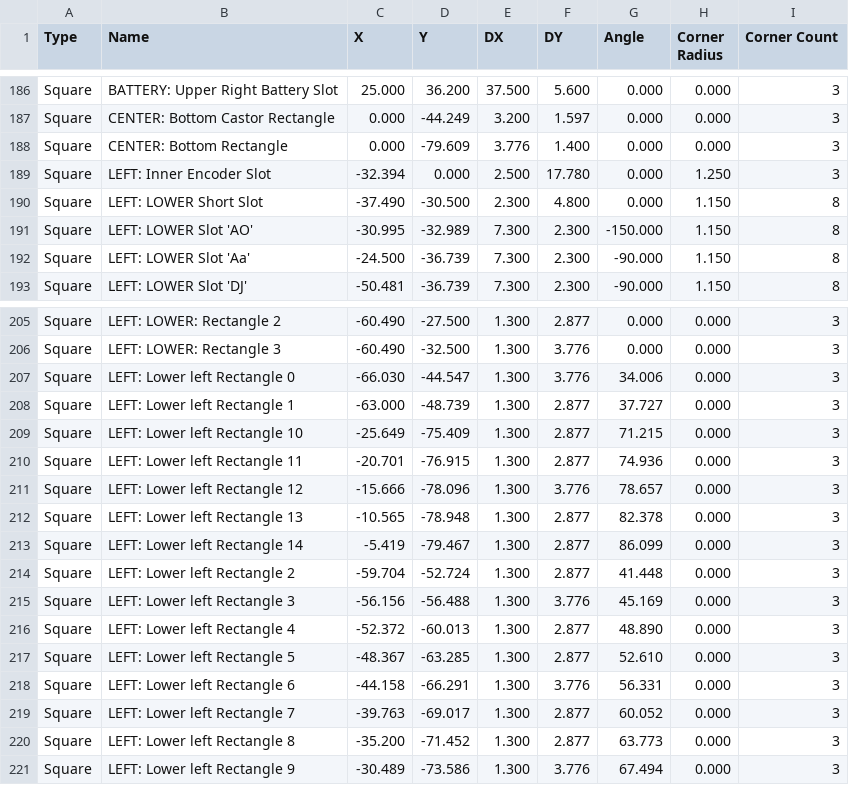
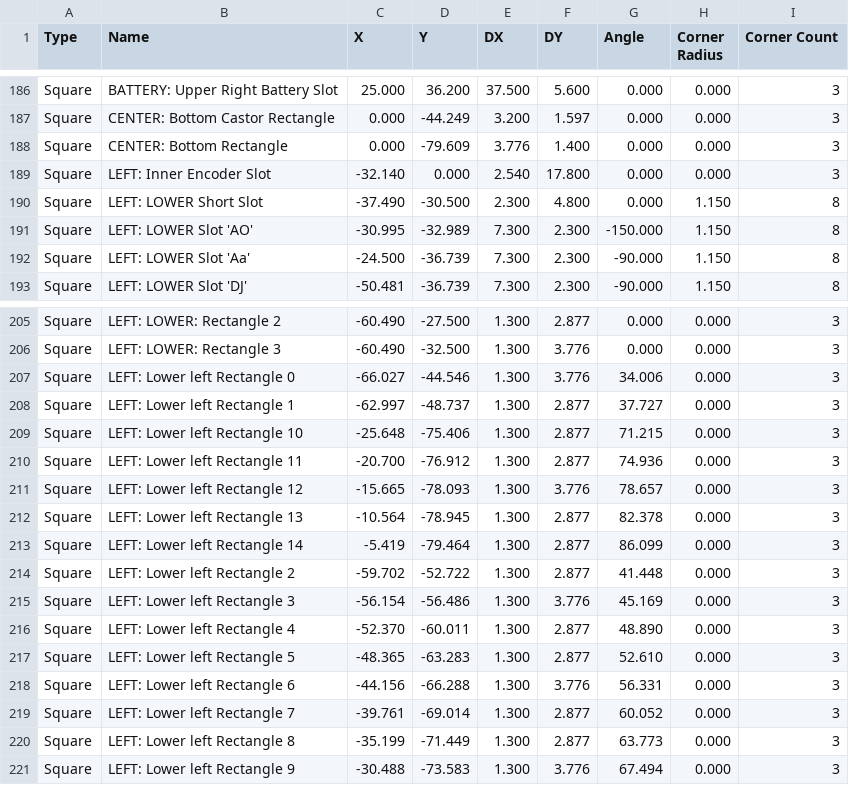
Before and after one commit to hbrobotics/hbrc_ros_robot_platform, a CSV file: mechanical/romi_base.csv, drawn as a sheet; only a part is shown, gaps mark what is left out; the diff covers the shown part only.

```diff
--- a/mechanical/romi_base.csv
+++ b/mechanical/romi_base.csv
@@ -188,3 +188,3 @@ Type,Name,X,Y,DX,DY,Angle,Corner Radius,Corner Count
 "Square","CENTER: Bottom Rectangle",0.000,-79.609,3.776,1.400,0.000,0.000,3
-"Square","LEFT: Inner Encoder Slot",-32.394,0.000,2.500,17.780,0.000,1.250,3
+"Square","LEFT: Inner Encoder Slot",-32.140,0.000,2.540,17.800,0.000,0.000,3
 "Square","LEFT: LOWER Short Slot",-37.490,-30.500,2.300,4.800,0.000,1.150,8
@@ -206,16 +206,16 @@ Type,Name,X,Y,DX,DY,Angle,Corner Radius,Corner Count
 "Square","LEFT: LOWER: Rectangle 3",-60.490,-32.500,1.300,3.776,0.000,0.000,3
-"Square","LEFT: Lower left Rectangle 0",-66.030,-44.547,1.300,3.776,34.006,0.000,3
-"Square","LEFT: Lower left Rectangle 1",-63.000,-48.739,1.300,2.877,37.727,0.000,3
-"Square","LEFT: Lower left Rectangle 10",-25.649,-75.409,1.300,2.877,71.215,0.000,3
-"Square","LEFT: Lower left Rectangle 11",-20.701,-76.915,1.300,2.877,74.936,0.000,3
-"Square","LEFT: Lower left Rectangle 12",-15.666,-78.096,1.300,3.776,78.657,0.000,3
-"Square","LEFT: Lower left Rectangle 13",-10.565,-78.948,1.300,2.877,82.378,0.000,3
-"Square","LEFT: Lower left Rectangle 14",-5.419,-79.467,1.300,2.877,86.099,0.000,3
-"Square","LEFT: Lower left Rectangle 2",-59.704,-52.724,1.300,2.877,41.448,0.000,3
-"Square","LEFT: Lower left Rectangle 3",-56.156,-56.488,1.300,3.776,45.169,0.000,3
-"Square","LEFT: Lower left Rectangle 4",-52.372,-60.013,1.300,2.877,48.890,0.000,3
-"Square","LEFT: Lower left Rectangle 5",-48.367,-63.285,1.300,2.877,52.610,0.000,3
-"Square","LEFT: Lower left Rectangle 6",-44.158,-66.291,1.300,3.776,56.331,0.000,3
-"Square","LEFT: Lower left Rectangle 7",-39.763,-69.017,1.300,2.877,60.052,0.000,3
-"Square","LEFT: Lower left Rectangle 8",-35.200,-71.452,1.300,2.877,63.773,0.000,3
-"Square","LEFT: Lower left Rectangle 9",-30.489,-73.586,1.300,3.776,67.494,0.000,3
+"Square","LEFT: Lower left Rectangle 0",-66.027,-44.546,1.300,3.776,34.006,0.000,3
+"Square","LEFT: Lower left Rectangle 1",-62.997,-48.737,1.300,2.877,37.727,0.000,3
+"Square","LEFT: Lower left Rectangle 10",-25.648,-75.406,1.300,2.877,71.215,0.000,3
+"Square","LEFT: Lower left Rectangle 11",-20.700,-76.912,1.300,2.877,74.936,0.000,3
+"Square","LEFT: Lower left Rectangle 12",-15.665,-78.093,1.300,3.776,78.657,0.000,3
+"Square","LEFT: Lower left Rectangle 13",-10.564,-78.945,1.300,2.877,82.378,0.000,3
+"Square","LEFT: Lower left Rectangle 14",-5.419,-79.464,1.300,2.877,86.099,0.000,3
+"Square","LEFT: Lower left Rectangle 2",-59.702,-52.722,1.300,2.877,41.448,0.000,3
+"Square","LEFT: Lower left Rectangle 3",-56.154,-56.486,1.300,3.776,45.169,0.000,3
+"Square","LEFT: Lower left Rectangle 4",-52.370,-60.011,1.300,2.877,48.890,0.000,3
+"Square","LEFT: Lower left Rectangle 5",-48.365,-63.283,1.300,2.877,52.610,0.000,3
+"Square","LEFT: Lower left Rectangle 6",-44.156,-66.288,1.300,3.776,56.331,0.000,3
+"Square","LEFT: Lower left Rectangle 7",-39.761,-69.014,1.300,2.877,60.052,0.000,3
+"Square","LEFT: Lower left Rectangle 8",-35.199,-71.449,1.300,2.877,63.773,0.000,3
+"Square","LEFT: Lower left Rectangle 9",-30.488,-73.583,1.300,3.776,67.494,0.000,3
```
Also changed, not shown: 89 edited cells elsewhere in this file, 7 other files.
